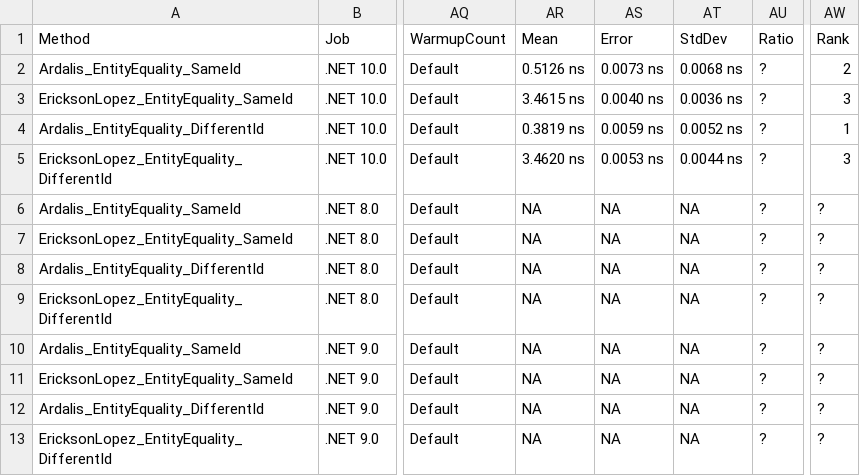
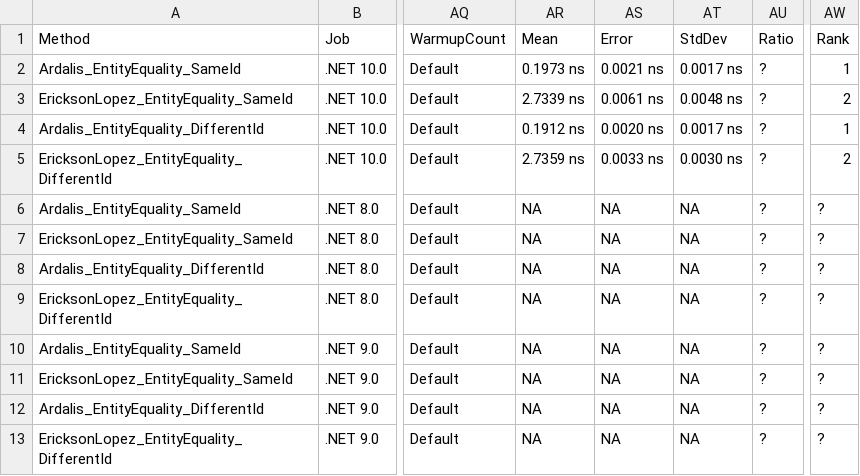
Before and after one commit to ericksonlopezf/dotnet-shared-kernel, a CSV file: benchmarks/results/results/EricksonLopez.SharedKernel.Benchmarks.EntityComparisonBenchmarks-report.csv, drawn as a sheet; only a part is shown, gaps mark what is left out; the diff names each change by its address in the sheet, - before the commit and + after, or states it on an @@ line.

```diff
--- a/benchmarks/results/results/EricksonLopez.SharedKernel.Benchmarks.EntityComparisonBenchmarks-report.csv
+++ b/benchmarks/results/results/EricksonLopez.SharedKernel.Benchmarks.EntityComparisonBenchmarks-report.csv
-AR2: 0.5126 ns
+AR2: 0.1973 ns
-AS2: 0.0073 ns
+AS2: 0.0021 ns
-AT2: 0.0068 ns
+AT2: 0.0017 ns
-AW2: 2
+AW2: 1
-AR3: 3.4615 ns
+AR3: 2.7339 ns
-AS3: 0.0040 ns
+AS3: 0.0061 ns
-AT3: 0.0036 ns
+AT3: 0.0048 ns
-AW3: 3
+AW3: 2
-AR4: 0.3819 ns
+AR4: 0.1912 ns
-AS4: 0.0059 ns
+AS4: 0.0020 ns
-AT4: 0.0052 ns
+AT4: 0.0017 ns
-AR5: 3.4620 ns
+AR5: 2.7359 ns
-AS5: 0.0053 ns
+AS5: 0.0033 ns
-AT5: 0.0044 ns
+AT5: 0.0030 ns
-AW5: 3
+AW5: 2
```
Also changed, not shown: benchmarks/results/results/EricksonLopez.SharedKernel.Benchmarks.AggregateHydrationBenchmarks-report.csv, benchmarks/results/results/EricksonLopez.SharedKernel.Benchmarks.SharedKernelBenchmarks-report.csv, 13 other files.
